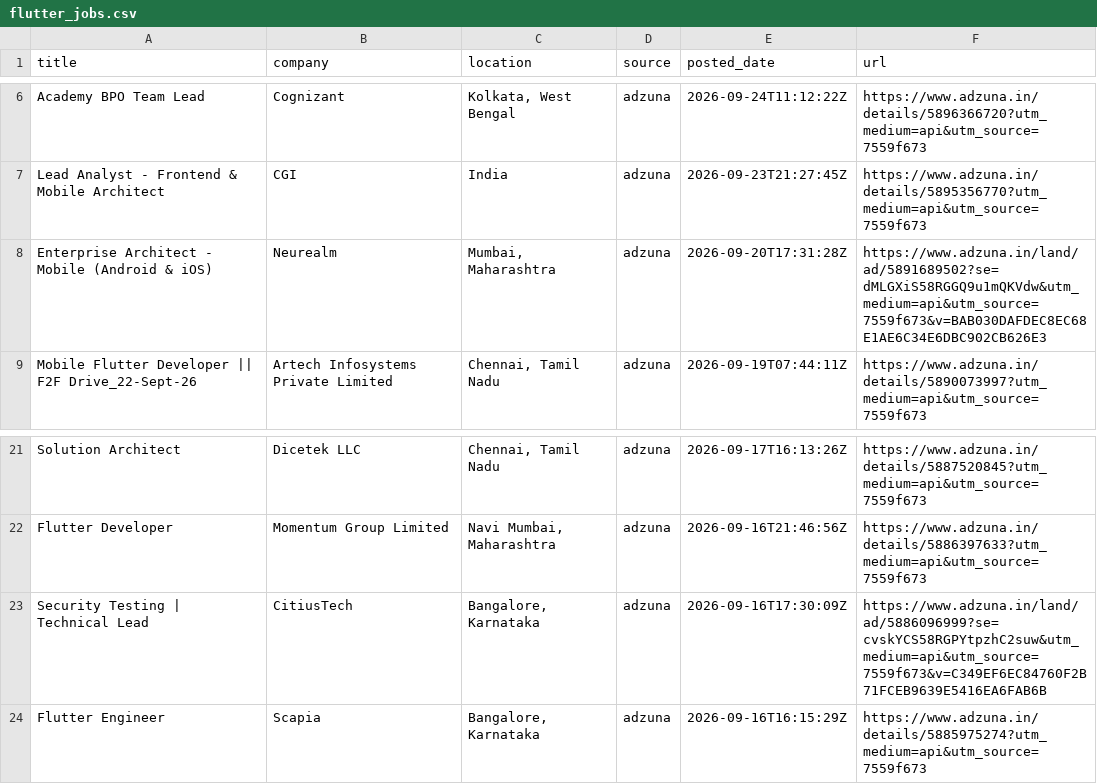
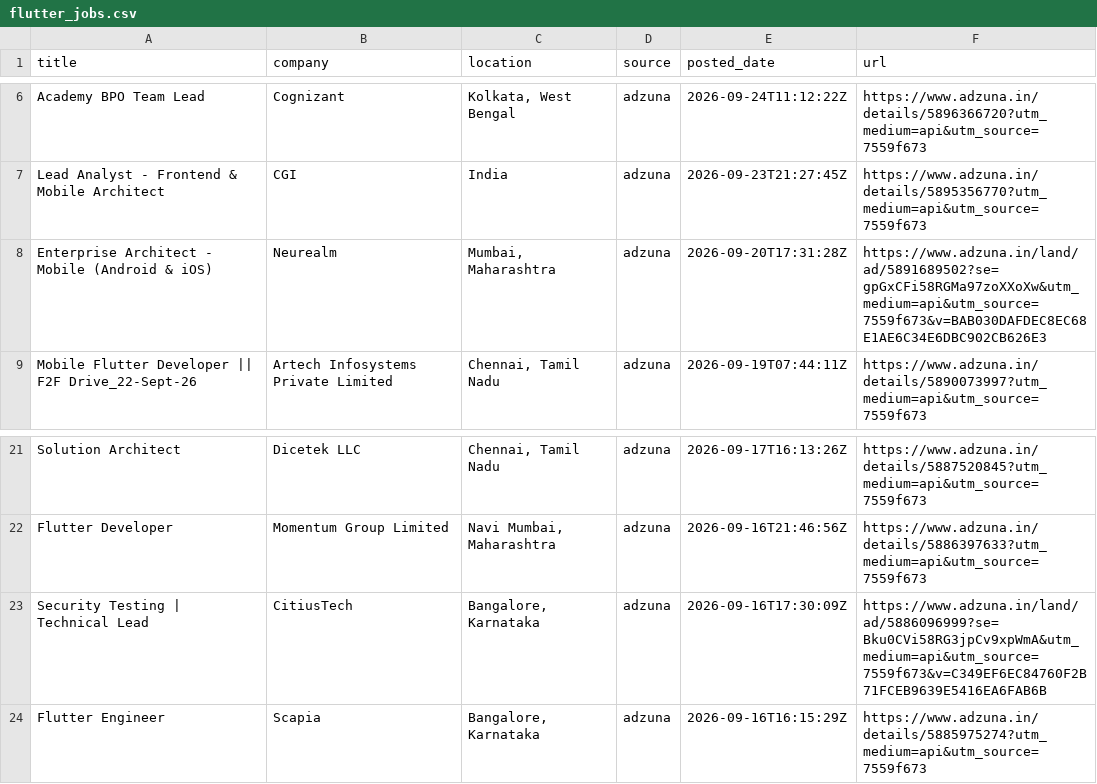
Before and after one commit to jatin-web/flutter-jobs-finder, a CSV file: output/flutter_jobs.csv, drawn as a sheet; only a part is shown, gaps mark what is left out.

```diff
--- a/output/flutter_jobs.csv
+++ b/output/flutter_jobs.csv
@@ -7,3 +7,3 @@ Academy BPO Team Lead,Cognizant,"Kolkata, West Bengal",adzuna,2026-09-24T11:12:2
 Lead Analyst - Frontend & Mobile Architect,CGI,India,adzuna,2026-09-23T21:27:45Z,https://www.adzuna.in/details/5895356770?utm_medium=api&utm_source=7559f673
-Enterprise Architect - Mobile (Android & iOS),Neurealm,"Mumbai, Maharashtra",adzuna,2026-09-20T17:31:28Z,https://www.adzuna.in/land/ad/5891689502?se=dMLGXiS58RGGQ9u1mQKVdw&utm_medium=api&utm_source=7559f673&v=BAB030DAFDEC8EC68E1AE6C34E6DBC902CB626E3
+Enterprise Architect - Mobile (Android & iOS),Neurealm,"Mumbai, Maharashtra",adzuna,2026-09-20T17:31:28Z,https://www.adzuna.in/land/ad/5891689502?se=gpGxCFi58RGMa97zoXXoXw&utm_medium=api&utm_source=7559f673&v=BAB030DAFDEC8EC68E1AE6C34E6DBC902CB626E3
 Mobile Flutter Developer || F2F Drive_22-Sept-26,Artech Infosystems Private Limited,"Chennai, Tamil Nadu",adzuna,2026-09-19T07:44:11Z,https://www.adzuna.in/details/5890073997?utm_medium=api&utm_source=7559f673
@@ -22,3 +22,3 @@ Solution Architect,Dicetek LLC,"Chennai, Tamil Nadu",adzuna,2026-09-17T16:13:26Z
 Flutter Developer,Momentum Group Limited,"Navi Mumbai, Maharashtra",adzuna,2026-09-16T21:46:56Z,https://www.adzuna.in/details/5886397633?utm_medium=api&utm_source=7559f673
-Security Testing | Technical Lead,CitiusTech,"Bangalore, Karnataka",adzuna,2026-09-16T17:30:09Z,https://www.adzuna.in/land/ad/5886096999?se=cvskYCS58RGPYtpzhC2suw&utm_medium=api&utm_source=7559f673&v=C349EF6EC84760F2B71FCEB9639E5416EA6FAB6B
+Security Testing | Technical Lead,CitiusTech,"Bangalore, Karnataka",adzuna,2026-09-16T17:30:09Z,https://www.adzuna.in/land/ad/5886096999?se=Bku0CVi58RG3jpCv9xpWmA&utm_medium=api&utm_source=7559f673&v=C349EF6EC84760F2B71FCEB9639E5416EA6FAB6B
 Flutter Engineer,Scapia,"Bangalore, Karnataka",adzuna,2026-09-16T16:15:29Z,https://www.adzuna.in/details/5885975274?utm_medium=api&utm_source=7559f673
```
Also changed, not shown: 4 other files.
